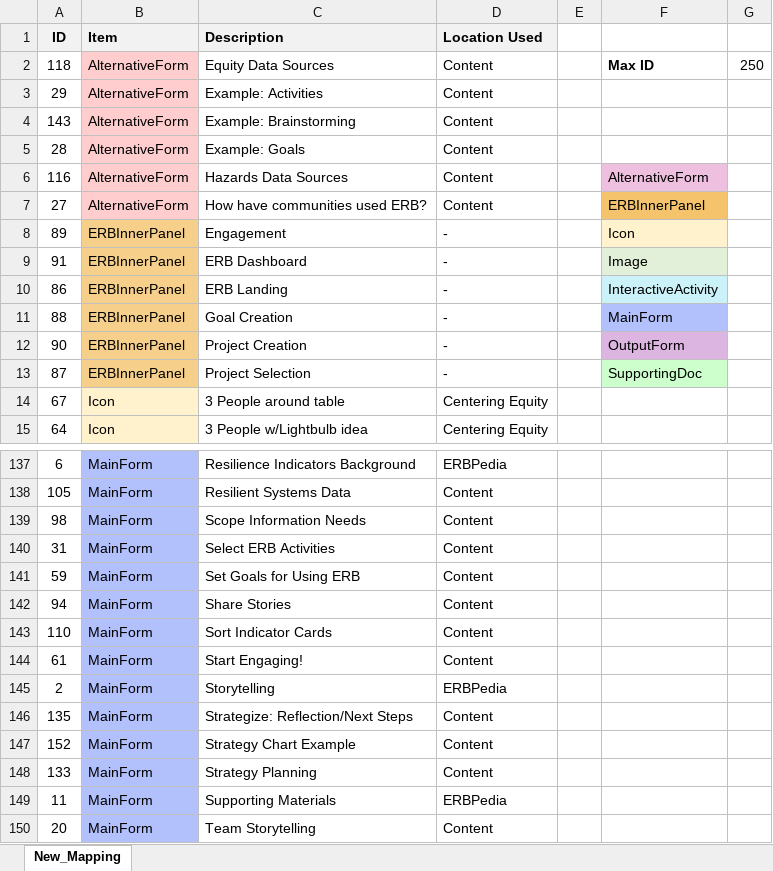
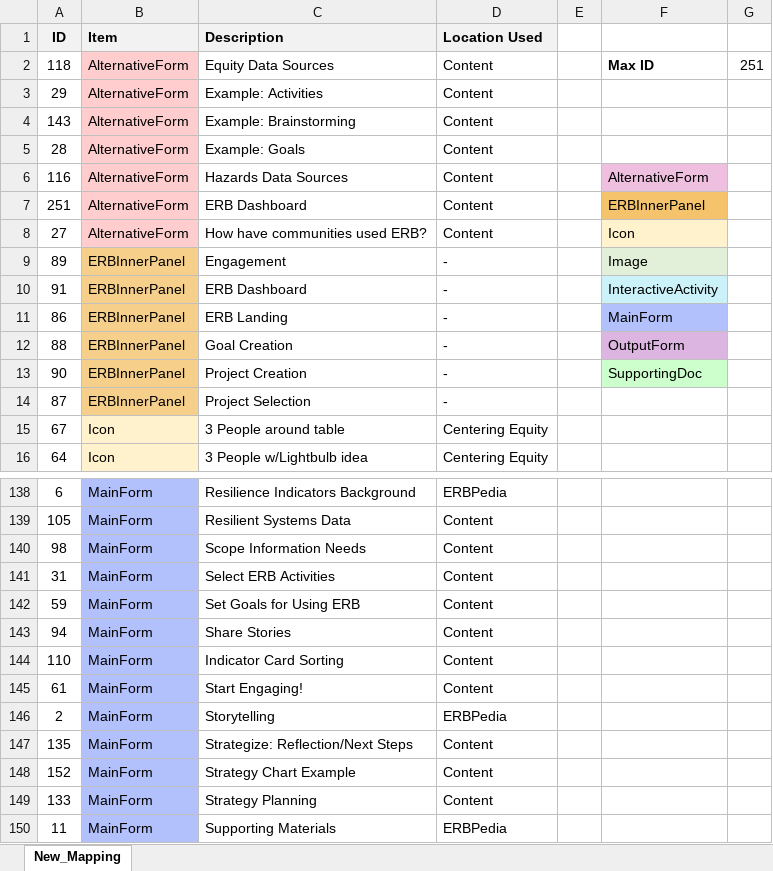
Before and after one commit to USEPA/Equitable-Resilience-Builder-GUI, an Excel workbook: erb/app/src/main/resources/staticData/directoryIDs.xlsx, sheet New_Mapping, drawn as a sheet; only a part is shown, gaps mark what is left out; the shorter side is filled out with more unchanged rows; values as stored, in another font and other column widths than the file's, no borders; addresses are those after the commit; the diff names each change by its address in the sheet, - before the commit and + after, or states it on an @@ line.

Commit message:
Updates to indicator center location, map out ERB dashboard, address bugs

```diff
--- a/erb/app/src/main/resources/staticData/directoryIDs.xlsx (sheet New_Mapping)
+++ b/erb/app/src/main/resources/staticData/directoryIDs.xlsx (sheet New_Mapping)
-G2: 250
+G2: 251
+row 7: 251 | AlternativeForm | ERB Dashboard | Content |  | ERBInnerPanel
-F8: ERBInnerPanel
+F8: Icon
-F8 fill: #F4C36C
+F8 fill: #FFF2CC
-F9: Icon
+F9: Image
-F9 fill: #FFF2CC
+F9 fill: #E2F0D9
-F10: Image
+F10: InteractiveActivity
-F10 fill: #E2F0D9
+F10 fill: #CBF1F9
-F11: InteractiveActivity
+F11: MainForm
-F11 fill: #CBF1F9
+F11 fill: #B2C0FC
-F12: MainForm
+F12: OutputForm
-F12 fill: #B2C0FC
+F12 fill: #DDB5E1
-F13: OutputForm
+F13: SupportingDoc
-F13 fill: #DDB5E1
+F13 fill: #CCFFCC
-F14: SupportingDoc
+F14: (empty)
-F14 fill: #CCFFCC
+F14 fill: none
-C144 (Description): Sort Indicator Cards
+C144 (Description): Indicator Card Sorting
```
Also changed, not shown: 24 other files.
